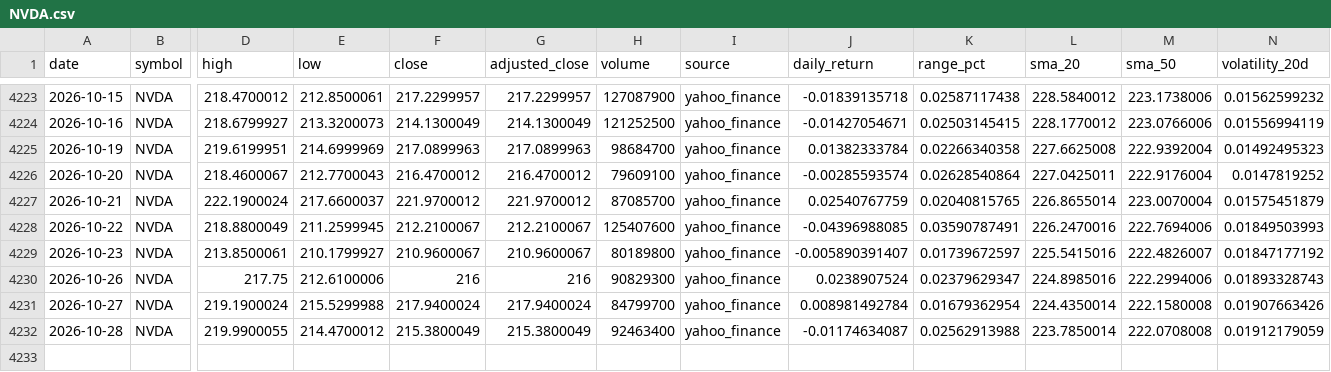
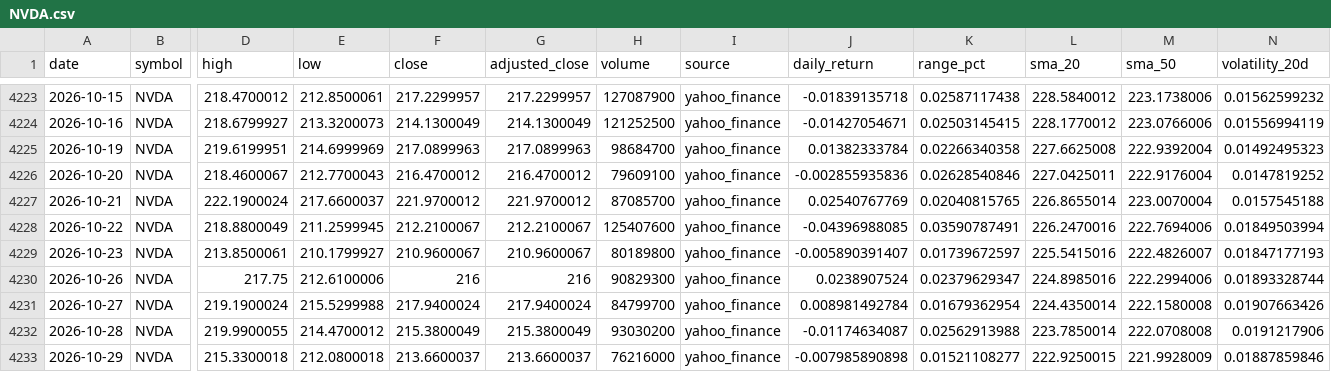
Before and after one commit to abi1010-git/predicting-stock-market-personal-project, a CSV file: data/NVDA.csv, drawn as a sheet; only a part is shown, gaps mark what is left out; rows hold the shown columns only; the diff names each change by its address in the sheet, - before the commit and + after, or states it on an @@ line.

```diff
--- a/data/NVDA.csv
+++ b/data/NVDA.csv
-J4226 (daily_return): -0.00285593574
+J4226 (daily_return): -0.002855935836
-K4226 (range_pct): 0.02628540864
+K4226 (range_pct): 0.02628540846
-J4227 (daily_return): 0.02540767759
+J4227 (daily_return): 0.02540767769
-N4227 (volatility_20d): 0.01575451879
+N4227 (volatility_20d): 0.0157545188
-N4228 (volatility_20d): 0.01849503993
+N4228 (volatility_20d): 0.01849503994
-N4229 (volatility_20d): 0.01847177192
+N4229 (volatility_20d): 0.01847177193
-N4230 (volatility_20d): 0.01893328743
+N4230 (volatility_20d): 0.01893328744
-H4232 (volume): 92463400
+H4232 (volume): 93030200
-N4232 (volatility_20d): 0.01912179059
+N4232 (volatility_20d): 0.0191217906
+row 4233: 2026-10-29 | NVDA | 215.3300018 | 212.0800018 | 213.6600037 | 213.6600037 | 76216000 | yahoo_finance | -0.007985890898 | 0.01521108277 | 222.9250015 | 221.9928009 | 0.01887859846
```
Also changed, not shown: data/AAPL.csv, data/IWM.csv, 3 other files.
